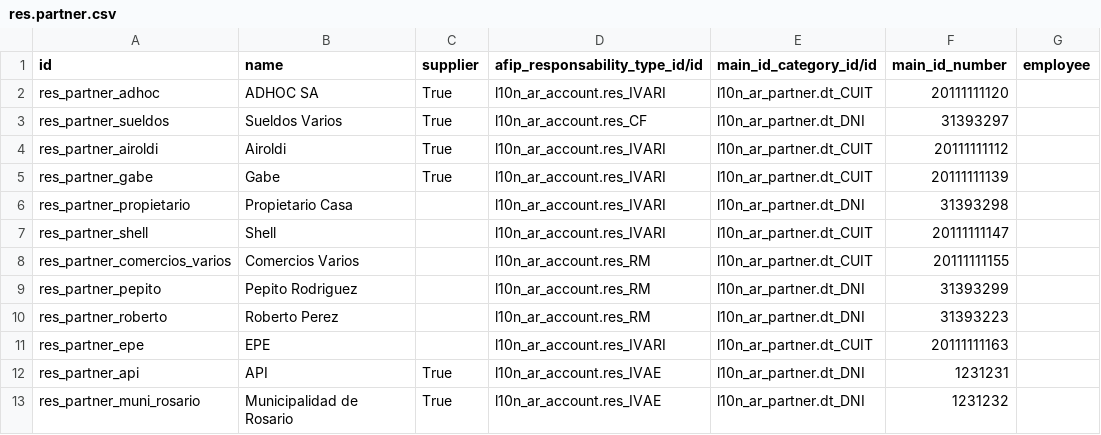
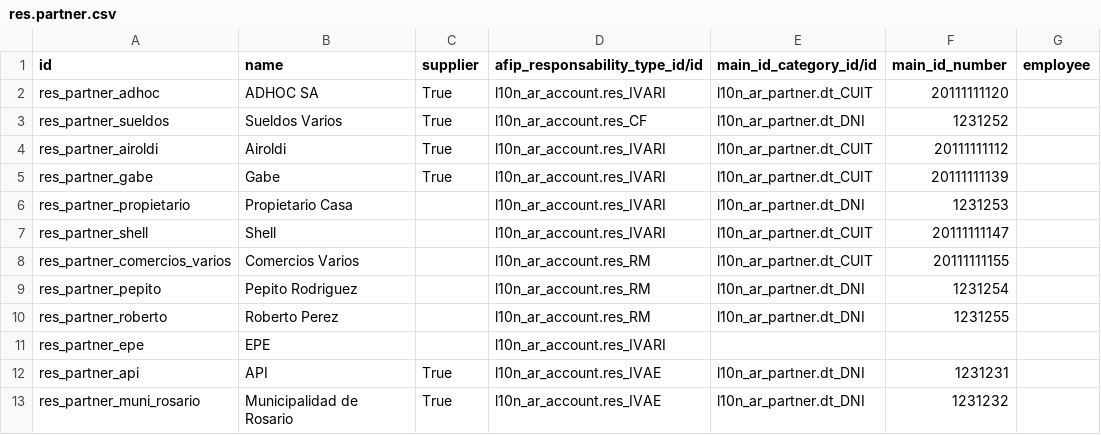
Before and after one commit to ingadhoc/odoo-public-administration, a CSV file: public_budget/demo/res.partner.csv, drawn as a sheet; only a part is shown.

```diff
--- a/public_budget/demo/res.partner.csv
+++ b/public_budget/demo/res.partner.csv
@@ -2,11 +2,11 @@ id,name,supplier,afip_responsability_type_id/id,main_id_category_id/id,main_id_n
 res_partner_adhoc,ADHOC SA,True,l10n_ar_account.res_IVARI,l10n_ar_partner.dt_CUIT,20111111120,
-res_partner_sueldos,Sueldos Varios,True,l10n_ar_account.res_CF,l10n_ar_partner.dt_DNI,31393297,
+res_partner_sueldos,Sueldos Varios,True,l10n_ar_account.res_CF,l10n_ar_partner.dt_DNI,1231252,
 res_partner_airoldi,Airoldi,True,l10n_ar_account.res_IVARI,l10n_ar_partner.dt_CUIT,20111111112,
 res_partner_gabe,Gabe,True,l10n_ar_account.res_IVARI,l10n_ar_partner.dt_CUIT,20111111139,
-res_partner_propietario,Propietario Casa,,l10n_ar_account.res_IVARI,l10n_ar_partner.dt_DNI,31393298,
+res_partner_propietario,Propietario Casa,,l10n_ar_account.res_IVARI,l10n_ar_partner.dt_DNI,1231253,
 res_partner_shell,Shell,,l10n_ar_account.res_IVARI,l10n_ar_partner.dt_CUIT,20111111147,
 res_partner_comercios_varios,Comercios Varios,,l10n_ar_account.res_RM,l10n_ar_partner.dt_CUIT,20111111155,
-res_partner_pepito,Pepito Rodriguez,,l10n_ar_account.res_RM,l10n_ar_partner.dt_DNI,31393299,
-res_partner_roberto,Roberto Perez,,l10n_ar_account.res_RM,l10n_ar_partner.dt_DNI,31393223,
-res_partner_epe,EPE,,l10n_ar_account.res_IVARI,l10n_ar_partner.dt_CUIT,20111111163,
+res_partner_pepito,Pepito Rodriguez,,l10n_ar_account.res_RM,l10n_ar_partner.dt_DNI,1231254,
+res_partner_roberto,Roberto Perez,,l10n_ar_account.res_RM,l10n_ar_partner.dt_DNI,1231255,
+res_partner_epe,EPE,,l10n_ar_account.res_IVARI,,,
 res_partner_api,API,True,l10n_ar_account.res_IVAE,l10n_ar_partner.dt_DNI,1231231,
```
Also changed, not shown: 1 other file.
